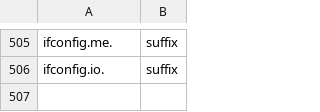
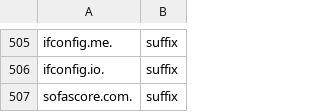
Before and after one commit to mostafabayat/sniproxy-deployment, a CSV file: domains.csv, drawn as a sheet; only a part is shown, gaps mark what is left out.

Commit message:
Add sofascore.com to domains!

```diff
--- a/domains.csv
+++ b/domains.csv
@@ -506 +506,2 @@ ifconfig.me.,suffix
 ifconfig.io.,suffix
+sofascore.com.,suffix
```
